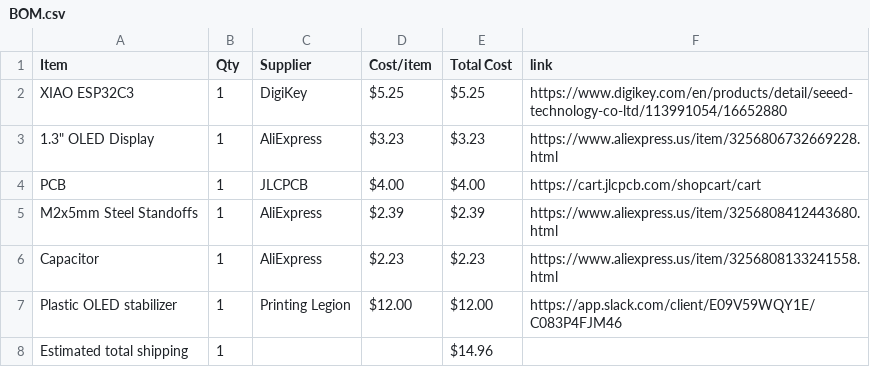
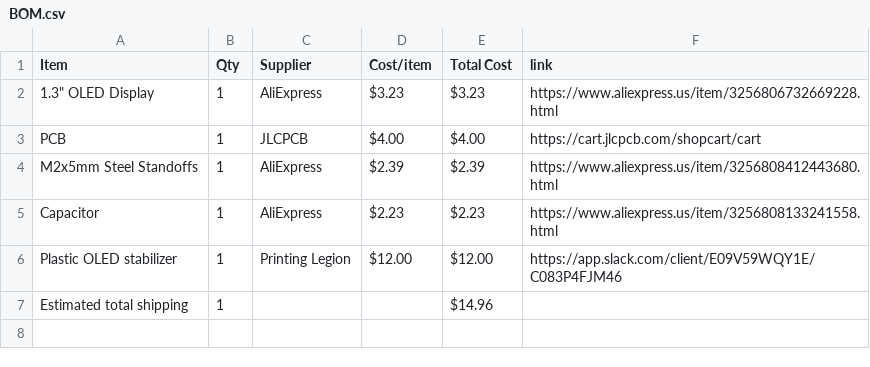
Before and after one commit to araschke001-commits/Weather-Display, a CSV file: BOM.csv, drawn as a sheet.

Commit message:
Sync Weather Display from Half Life

```diff
--- a/BOM.csv
+++ b/BOM.csv
@@ -1,3 +1,2 @@
 Item,Qty,Supplier,Cost/item,Total Cost,link
-XIAO ESP32C3,1,DigiKey,$5.25,$5.25,https://www.digikey.com/en/products/detail/seeed-technology-co-ltd/113991054/16652880
 "1.3"" OLED Display",1,AliExpress,$3.23,$3.23,https://www.aliexpress.us/item/3256806732669228.html
```
